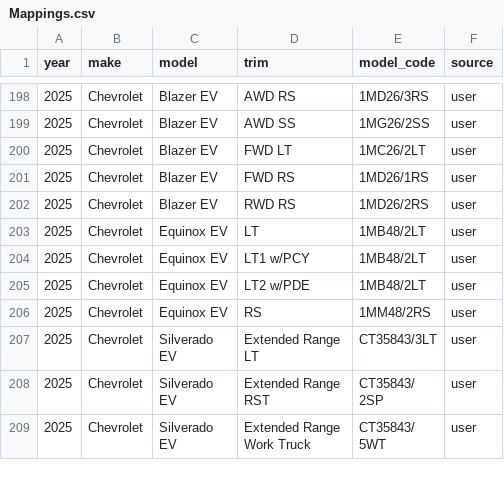
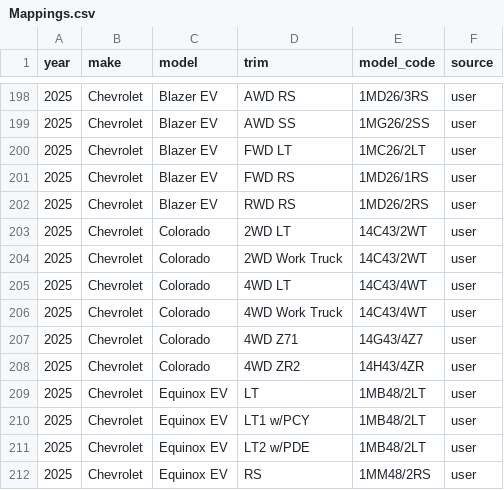
Before and after one commit to klb-text/map, a CSV file: Mappings.csv, drawn as a sheet; only a part is shown, gaps mark what is left out; the shorter side is filled out with more unchanged rows.

Commit message:
chore(mappings): upsert 6 row(s) via AFF UI - 1770503935.9924028

```diff
--- a/Mappings.csv
+++ b/Mappings.csv
@@ -202,2 +202,8 @@ year,make,model,trim,model_code,source
 2025,Chevrolet,Blazer EV,RWD RS,1MD26/2RS,user
+2025,Chevrolet,Colorado,2WD LT,14C43/2WT,user
+2025,Chevrolet,Colorado,2WD Work Truck,14C43/2WT,user
+2025,Chevrolet,Colorado,4WD LT,14C43/4WT,user
+2025,Chevrolet,Colorado,4WD Work Truck,14C43/4WT,user
+2025,Chevrolet,Colorado,4WD Z71,14G43/4Z7,user
+2025,Chevrolet,Colorado,4WD ZR2,14H43/4ZR,user
 2025,Chevrolet,Equinox EV,LT,1MB48/2LT,user
```
